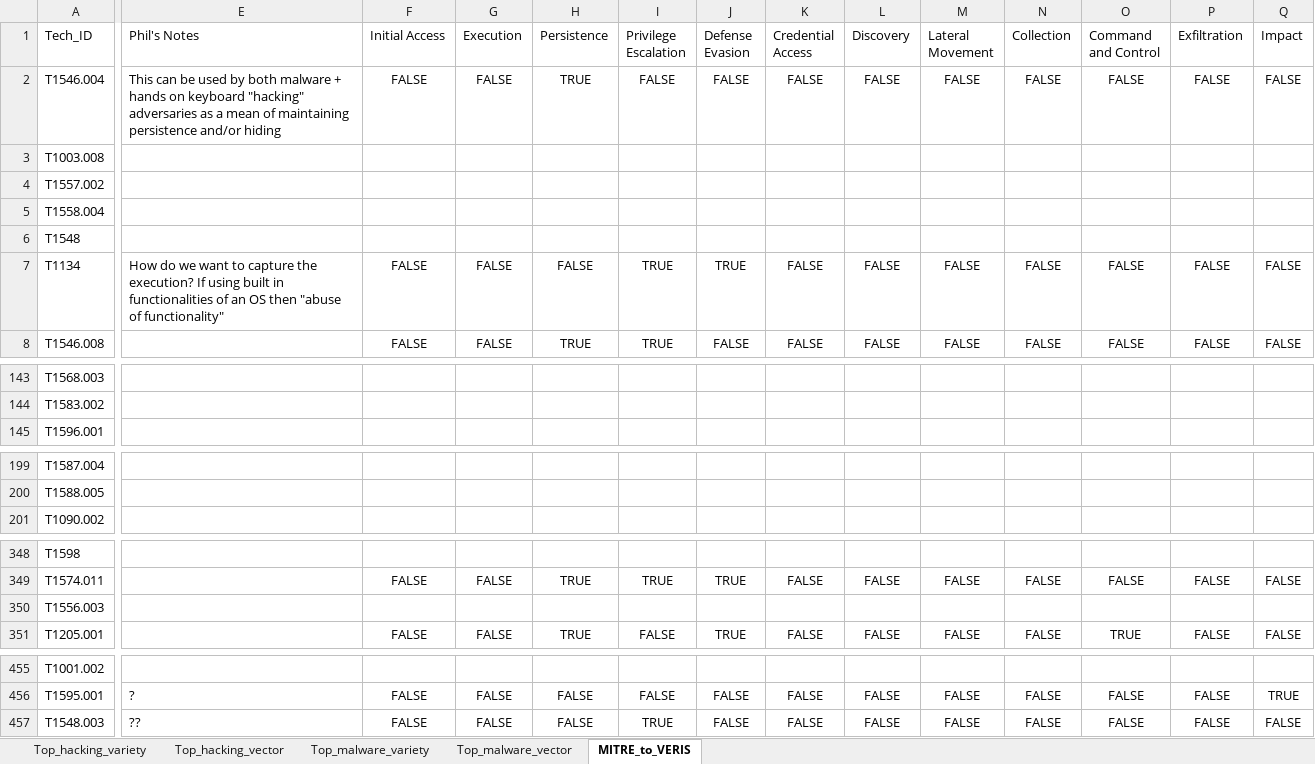
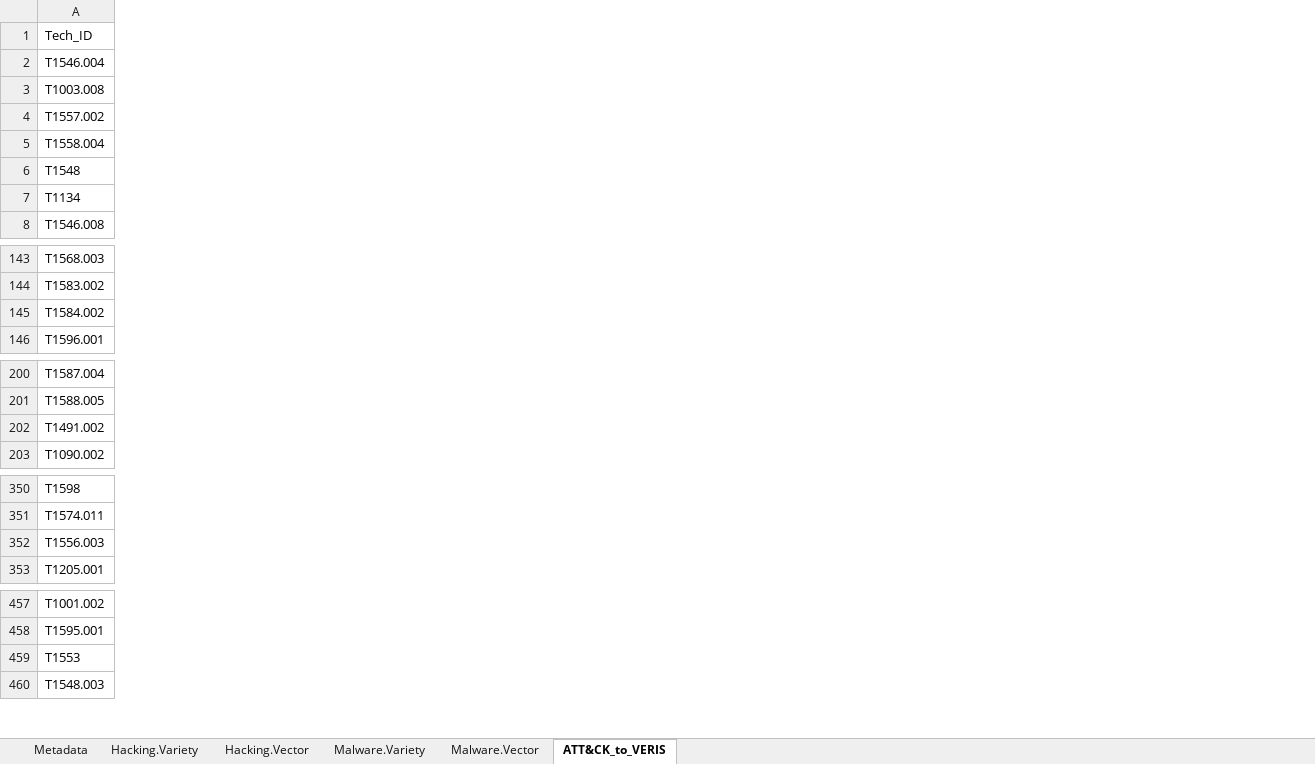
Before and after one commit to center-for-threat-informed-defense/attack_to_veris, an Excel workbook: ATT&CK-VERIS mapping.xlsx, sheet ATT&CK_to_VERIS, drawn as a sheet; only a part is shown, gaps mark what is left out; values as stored, in another font and other column widths than the file's, no borders; removed rows and columns are numbered as before the commit, all else as after; rows hold the shown columns only; the diff covers the shown part only; the diff names each change by its address in the sheet, - before the commit and + after, or states it on an @@ line.

Commit message:
Add files via upload
Mapping and JSON v1.1 - added missing VERIS actions; cleaned up spreadsheet

```diff
--- a/ATT&CK-VERIS mapping.xlsx (sheet ATT&CK_to_VERIS)
+++ b/ATT&CK-VERIS mapping.xlsx (sheet ATT&CK_to_VERIS)
-sheet tab: Top_hacking_variety
+sheet tab: Hacking.Variety
-sheet tab: Top_hacking_vector
+sheet tab: Hacking.Vector
-sheet tab: Top_malware_variety
+sheet tab: Malware.Variety
-sheet tab: Top_malware_vector
+sheet tab: Malware.Vector
-sheet tab: MITRE_to_VERIS
+sheet tab: ATT&CK_to_VERIS
+sheet tab: Metadata
-column E (Phil's Notes), rows 2-7: This can be used by both malware + hands on keyboard "hacking" adversaries as a mean of maintaining persistence and/or hiding |  |  |  |  | How do we want to capture the execution? If using built in functionalities of an OS then "abuse of functionality"; rows 456-457: ? | ??
-column F (Initial Access), rows 2-8: FALSE |  |  |  |  | FALSE | FALSE; rows 349-351: FALSE |  | FALSE; rows 456-457: FALSE | FALSE
-column G (Execution), rows 2-8: FALSE |  |  |  |  | FALSE | FALSE; rows 349-351: FALSE |  | FALSE; rows 456-457: FALSE | FALSE
-column H (Persistence), rows 2-8: TRUE |  |  |  |  | FALSE | TRUE; rows 349-351: TRUE |  | TRUE; rows 456-457: FALSE | FALSE
-column I (Privilege Escalation), rows 2-8: FALSE |  |  |  |  | TRUE | TRUE; rows 349-351: TRUE |  | FALSE; rows 456-457: FALSE | TRUE
-column J (Defense Evasion), rows 2-8: FALSE |  |  |  |  | TRUE | FALSE; rows 349-351: TRUE |  | TRUE; rows 456-457: FALSE | FALSE
-column K (Credential Access), rows 2-8: FALSE |  |  |  |  | FALSE | FALSE; rows 349-351: FALSE |  | FALSE; rows 456-457: FALSE | FALSE
-column L (Discovery), rows 2-8: FALSE |  |  |  |  | FALSE | FALSE; rows 349-351: FALSE |  | FALSE; rows 456-457: FALSE | FALSE
-column M (Lateral Movement), rows 2-8: FALSE |  |  |  |  | FALSE | FALSE; rows 349-351: FALSE |  | FALSE; rows 456-457: FALSE | FALSE
-column N (Collection), rows 2-8: FALSE |  |  |  |  | FALSE | FALSE; rows 349-351: FALSE |  | FALSE; rows 456-457: FALSE | FALSE
-column O (Command and Control), rows 2-8: FALSE |  |  |  |  | FALSE | FALSE; rows 349-351: FALSE |  | TRUE; rows 456-457: FALSE | FALSE
-column P (Exfiltration), rows 2-8: FALSE |  |  |  |  | FALSE | FALSE; rows 349-351: FALSE |  | FALSE; rows 456-457: FALSE | FALSE
-column Q (Impact), rows 2-8: FALSE |  |  |  |  | FALSE | FALSE; rows 349-351: FALSE |  | FALSE; rows 456-457: TRUE | FALSE
+row 145: T1584.002
+row 202: T1491.002
+row 459: T1553
```
Also changed, not shown: 2 edited cells elsewhere in this sheet, sheet Hacking.Vector, sheet Hacking.Variety, sheet Malware.Vector, sheet Malware.Variety, hidden cells, 1 other file.
